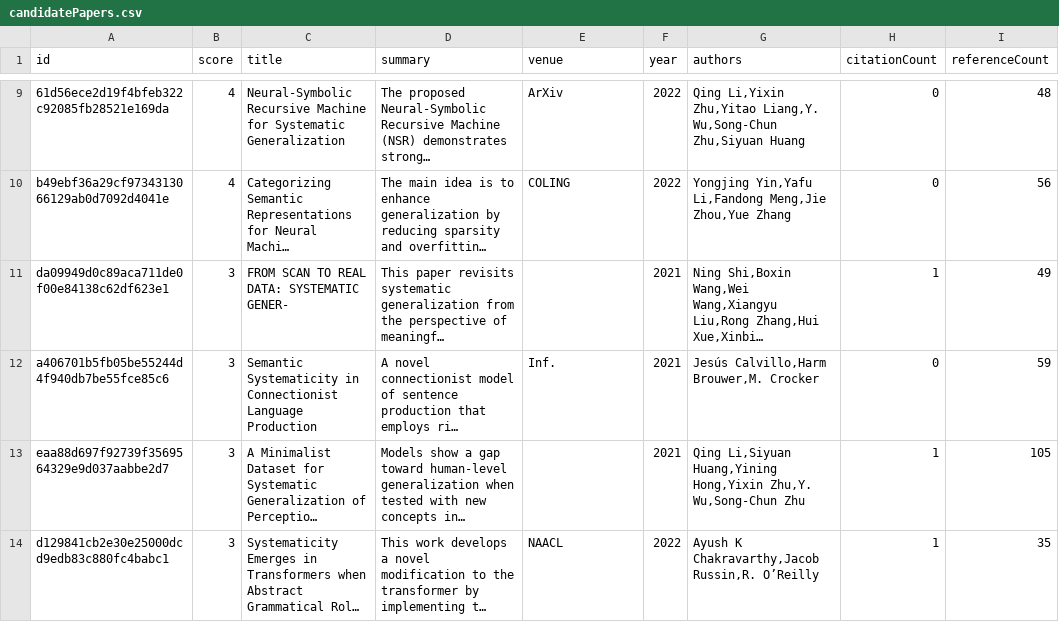
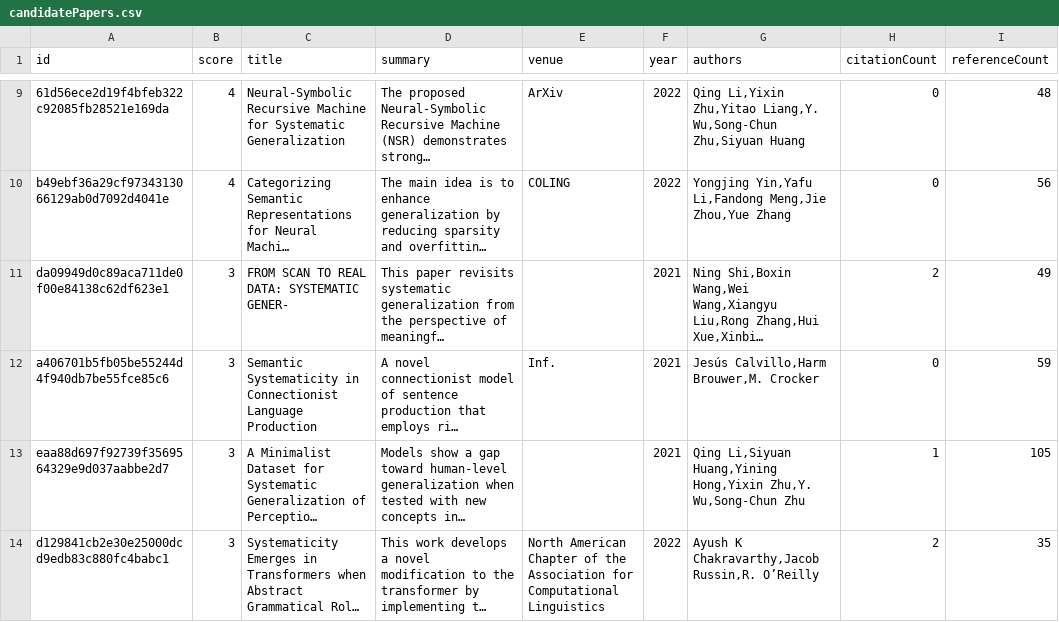
Before and after one commit to avi-jit/compositional-generalization-lit-review, a CSV file: data/candidatePapers.csv, drawn as a sheet; only a part is shown, gaps mark what is left out; long unchanged cells end in …; the diff covers the shown part only; the diff names each change by its address in the sheet, - before the commit and + after, or states it on an @@ line.

```diff
--- a/data/candidatePapers.csv
+++ b/data/candidatePapers.csv
-H11 (citationCount): 1
+H11 (citationCount): 2
-E14 (venue): NAACL
+E14 (venue): North American Chapter of the Association for Computational Linguistics
-H14 (citationCount): 1
+H14 (citationCount): 2
```
Also changed, not shown: 17 edited cells elsewhere in this file, 2 other files.
